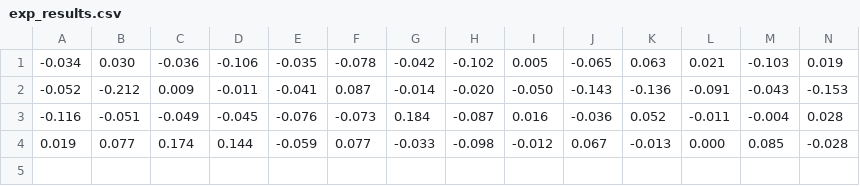
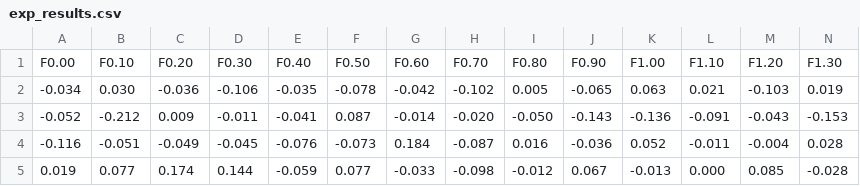
Before and after one commit to armandcismaru/BSE-Trading-PRDE, a CSV file: exp_results.csv, drawn as a sheet; only a part is shown; rows hold the shown columns only; the diff names each change by its address in the sheet, - before the commit and + after, or states it on an @@ line.

```diff
--- a/exp_results.csv
+++ b/exp_results.csv
+row 1: F0.00 | F0.10 | F0.20 | F0.30 | F0.40 | F0.50 | F0.60 | F0.70 | F0.80 | F0.90 | F1.00 | F1.10 | F1.20 | F1.30
```
Also changed, not shown: 16 other files.
